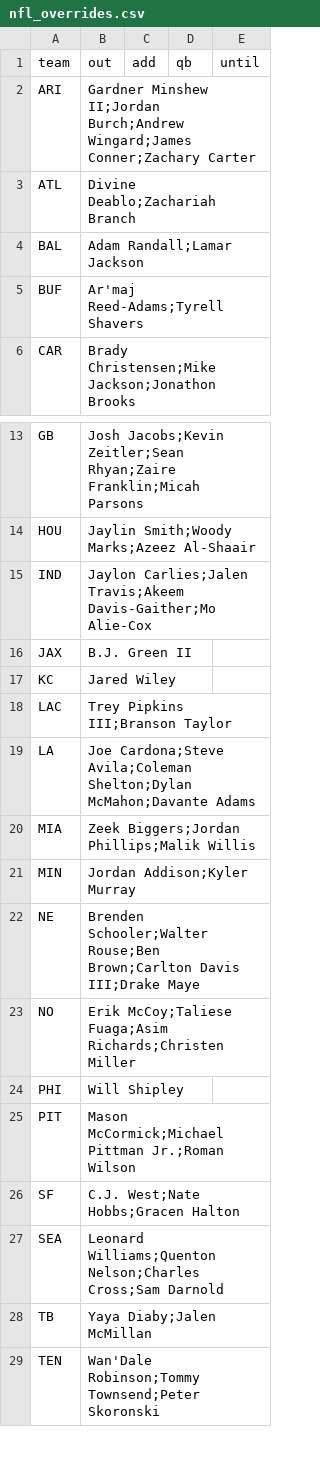
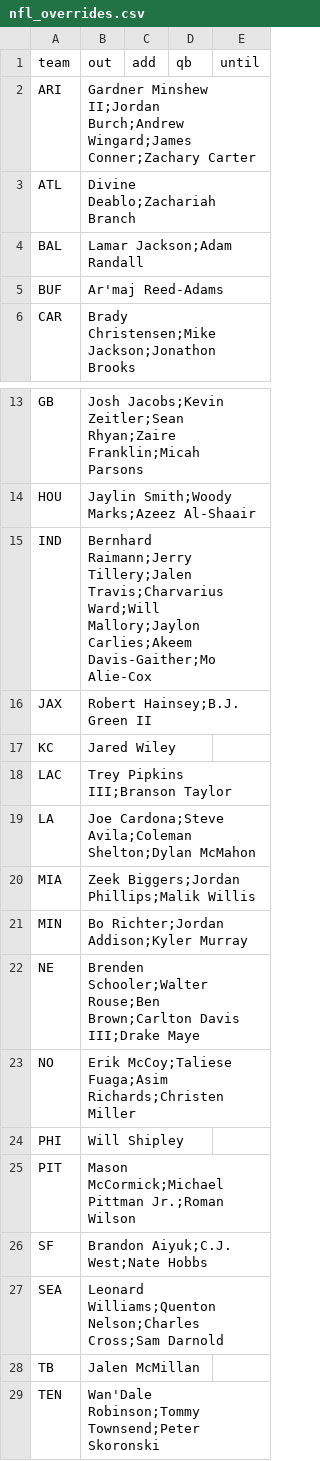
Before and after one commit to jmattingly30/betdesk, a CSV file: models/injuries/nfl_overrides.csv, drawn as a sheet; only a part is shown, gaps mark what is left out.

```diff
--- a/models/injuries/nfl_overrides.csv
+++ b/models/injuries/nfl_overrides.csv
@@ -3,4 +3,4 @@ ARI,Gardner Minshew II;Jordan Burch;Andrew Wingard;James Conner;Zachary Carter,,
 ATL,Divine Deablo;Zachariah Branch,,,
-BAL,Adam Randall;Lamar Jackson,,,
-BUF,Ar'maj Reed-Adams;Tyrell Shavers,,,
+BAL,Lamar Jackson;Adam Randall,,,
+BUF,Ar'maj Reed-Adams,,,
 CAR,Brady Christensen;Mike Jackson;Jonathon Brooks,,,
@@ -14,9 +14,9 @@ GB,Josh Jacobs;Kevin Zeitler;Sean Rhyan;Zaire Franklin;Micah Parsons,,,
 HOU,Jaylin Smith;Woody Marks;Azeez Al-Shaair,,,
-IND,Jaylon Carlies;Jalen Travis;Akeem Davis-Gaither;Mo Alie-Cox,,,
-JAX,B.J. Green II,,,
+IND,Bernhard Raimann;Jerry Tillery;Jalen Travis;Charvarius Ward;Will Mallory;Jaylon Carlies;Akeem Davis-Gaither;Mo Alie-Cox,,,
+JAX,Robert Hainsey;B.J. Green II,,,
 KC,Jared Wiley,,,
 LAC,Trey Pipkins III;Branson Taylor,,,
-LA,Joe Cardona;Steve Avila;Coleman Shelton;Dylan McMahon;Davante Adams,,,
+LA,Joe Cardona;Steve Avila;Coleman Shelton;Dylan McMahon,,,
 MIA,Zeek Biggers;Jordan Phillips;Malik Willis,,,
-MIN,Jordan Addison;Kyler Murray,,,
+MIN,Bo Richter;Jordan Addison;Kyler Murray,,,
 NE,Brenden Schooler;Walter Rouse;Ben Brown;Carlton Davis III;Drake Maye,,,
@@ -25,5 +25,5 @@ PHI,Will Shipley,,,
 PIT,Mason McCormick;Michael Pittman Jr.;Roman Wilson,,,
-SF,C.J. West;Nate Hobbs;Gracen Halton,,,
+SF,Brandon Aiyuk;C.J. West;Nate Hobbs,,,
 SEA,Leonard Williams;Quenton Nelson;Charles Cross;Sam Darnold,,,
-TB,Yaya Diaby;Jalen McMillan,,,
+TB,Jalen McMillan,,,
 TEN,Wan'Dale Robinson;Tommy Townsend;Peter Skoronski,,,
```
Also changed, not shown: models/injuries/nba_games.csv, 46 other files.
